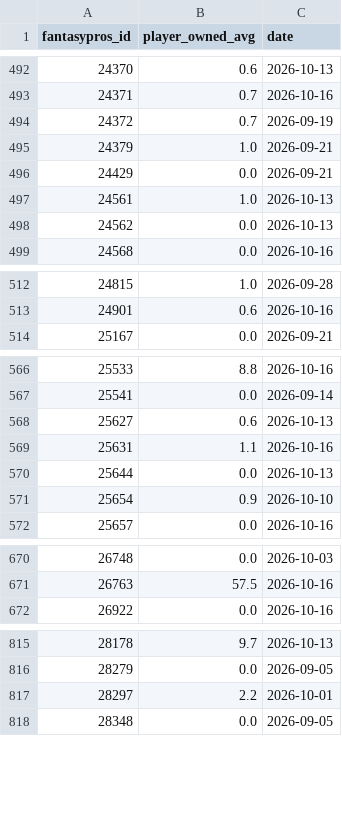
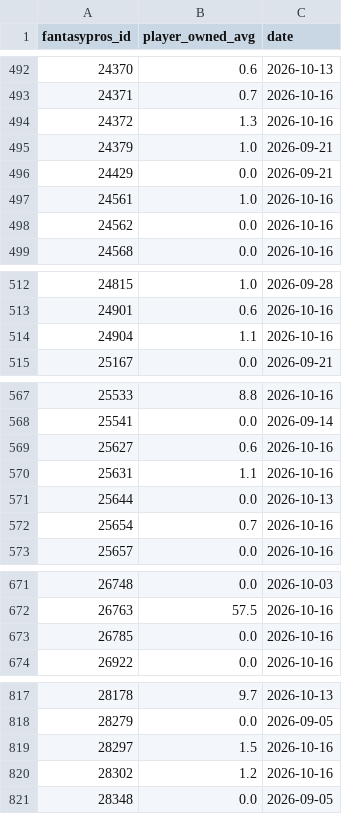
Before and after one commit to brockwilson132/startsit, a CSV file: history/ownership.csv, drawn as a sheet; only a part is shown, gaps mark what is left out; the diff covers the shown part only.

```diff
--- a/history/ownership.csv
+++ b/history/ownership.csv
@@ -493,7 +493,7 @@ fantasypros_id,player_owned_avg,date
 24371,0.7,2026-10-16
-24372,0.7,2026-09-19
+24372,1.3,2026-10-16
 24379,1.0,2026-09-21
 24429,0.0,2026-09-21
-24561,1.0,2026-10-13
-24562,0.0,2026-10-13
+24561,1.0,2026-10-16
+24562,0.0,2026-10-16
 24568,0.0,2026-10-16
@@ -513,2 +513,3 @@ fantasypros_id,player_owned_avg,date
 24901,0.6,2026-10-16
+24904,1.1,2026-10-16
 25167,0.0,2026-09-21
@@ -567,6 +568,6 @@ fantasypros_id,player_owned_avg,date
 25541,0.0,2026-09-14
-25627,0.6,2026-10-13
+25627,0.6,2026-10-16
 25631,1.1,2026-10-16
 25644,0.0,2026-10-13
-25654,0.9,2026-10-10
+25654,0.7,2026-10-16
 25657,0.0,2026-10-16
@@ -671,2 +672,3 @@ fantasypros_id,player_owned_avg,date
 26763,57.5,2026-10-16
+26785,0.0,2026-10-16
 26922,0.0,2026-10-16
@@ -816,3 +818,4 @@ fantasypros_id,player_owned_avg,date
 28279,0.0,2026-09-05
-28297,2.2,2026-10-01
+28297,1.5,2026-10-16
+28302,1.2,2026-10-16
 28348,0.0,2026-09-05
```
Also changed, not shown: 21 edited cells elsewhere in this file, history/ecr_2026_6.csv.
